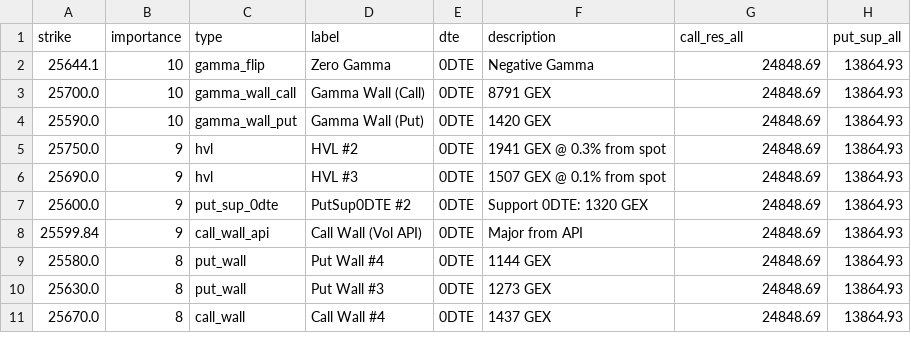
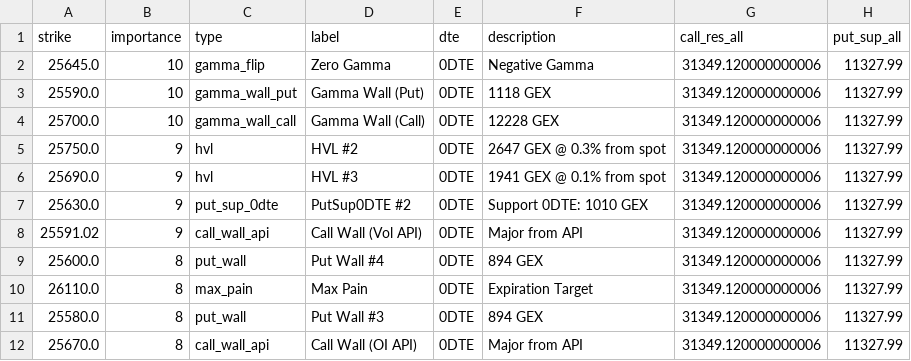
Before and after one commit to enzocosson/gex-levels-manual, a CSV file: nq_gex_full.csv, drawn as a sheet; only a part is shown; the diff covers the shown part only.

```diff
--- a/nq_gex_full.csv
+++ b/nq_gex_full.csv
@@ -1,11 +1,12 @@
 strike,importance,type,label,dte,description,call_res_all,put_sup_all
-25644.1,10,gamma_flip,Zero Gamma,0DTE,Negative Gamma,24848.69,13864.93
-25700.0,10,gamma_wall_call,Gamma Wall (Call),0DTE,8791 GEX,24848.69,13864.93
-25590.0,10,gamma_wall_put,Gamma Wall (Put),0DTE,1420 GEX,24848.69,13864.93
-25750.0,9,hvl,HVL #2,0DTE,1941 GEX @ 0.3% from spot,24848.69,13864.93
-25690.0,9,hvl,HVL #3,0DTE,1507 GEX @ 0.1% from spot,24848.69,13864.93
-25600.0,9,put_sup_0dte,PutSup0DTE #2,0DTE,Support 0DTE: 1320 GEX,24848.69,13864.93
-25599.84,9,call_wall_api,Call Wall (Vol API),0DTE,Major from API,24848.69,13864.93
-25580.0,8,put_wall,Put Wall #4,0DTE,1144 GEX,24848.69,13864.93
-25630.0,8,put_wall,Put Wall #3,0DTE,1273 GEX,24848.69,13864.93
-25670.0,8,call_wall,Call Wall #4,0DTE,1437 GEX,24848.69,13864.93
+25645.0,10,gamma_flip,Zero Gamma,0DTE,Negative Gamma,31349.120000000006,11327.99
+25590.0,10,gamma_wall_put,Gamma Wall (Put),0DTE,1118 GEX,31349.120000000006,11327.99
+25700.0,10,gamma_wall_call,Gamma Wall (Call),0DTE,12228 GEX,31349.120000000006,11327.99
+25750.0,9,hvl,HVL #2,0DTE,2647 GEX @ 0.3% from spot,31349.120000000006,11327.99
+25690.0,9,hvl,HVL #3,0DTE,1941 GEX @ 0.1% from spot,31349.120000000006,11327.99
+25630.0,9,put_sup_0dte,PutSup0DTE #2,0DTE,Support 0DTE: 1010 GEX,31349.120000000006,11327.99
+25591.02,9,call_wall_api,Call Wall (Vol API),0DTE,Major from API,31349.120000000006,11327.99
+25600.0,8,put_wall,Put Wall #4,0DTE,894 GEX,31349.120000000006,11327.99
+26110.0,8,max_pain,Max Pain,0DTE,Expiration Target,31349.120000000006,11327.99
+25580.0,8,put_wall,Put Wall #3,0DTE,894 GEX,31349.120000000006,11327.99
+25670.0,8,call_wall_api,Call Wall (OI API),0DTE,Major from API,31349.120000000006,11327.99
```
Also changed, not shown: 5 added rows, 5 removed rows and 14 edited cells elsewhere in this file, es_gex_full.csv, es_gex_one.csv, 5 other files.
